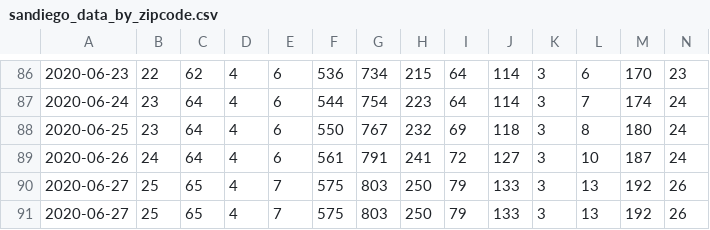
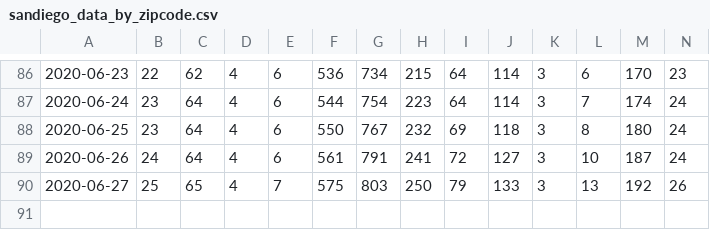
Before and after one commit to JenDobson/covid19-san-diego, a CSV file: csv/sandiego_data_by_zipcode.csv, drawn as a sheet; only a part is shown, gaps mark what is left out; rows hold the shown columns only; the diff names each change by its address in the sheet, - before the commit and + after, or states it on an @@ line.

```diff
--- a/csv/sandiego_data_by_zipcode.csv
+++ b/csv/sandiego_data_by_zipcode.csv
-row 91: 2020-06-27 | 25 | 65 | 4 | 7 | 575 | 803 | 250 | 79 | 133 | 3 | 13 | 192 | 26
```
Also changed, not shown: csv/sandiego_casesper100k_by_zipcode.csv.
